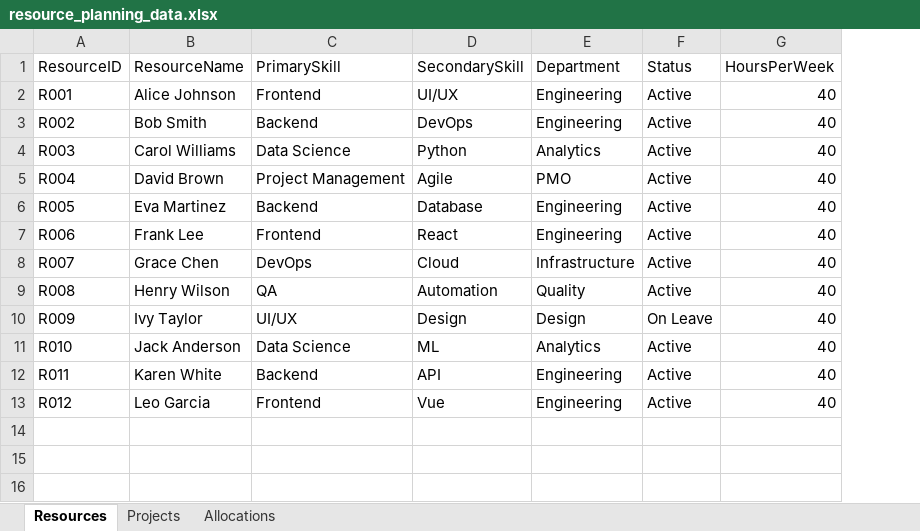
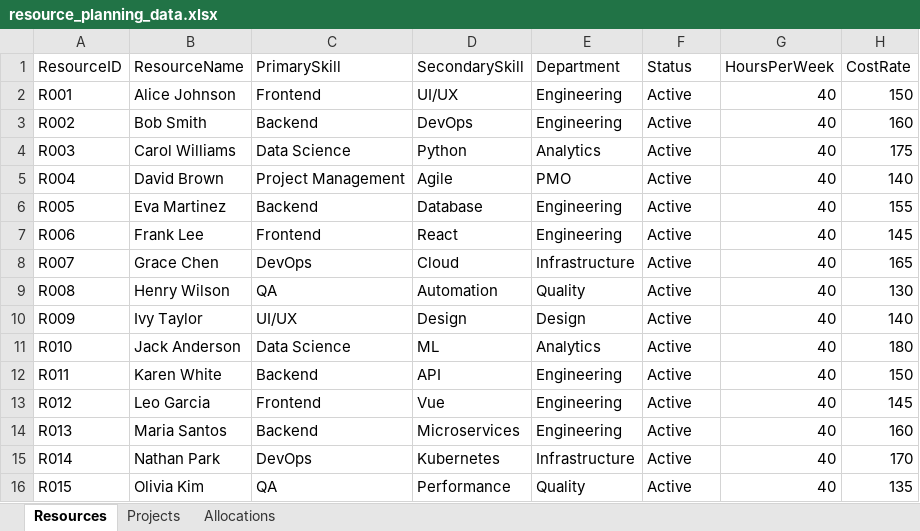
Before and after one commit to Priyadashi/Claude, an Excel workbook: resource_planning_data.xlsx, sheet Resources, drawn as a sheet; values as stored, in another font and other column widths than the file's, no borders; the diff names each change by its address in the sheet, - before the commit and + after, or states it on an @@ line.

```diff
--- a/resource_planning_data.xlsx (sheet Resources)
+++ b/resource_planning_data.xlsx (sheet Resources)
+column H (CostRate), rows 2-13: 150 | 160 | 175 | 140 | 155 | 145 | 165 | 130 | 140 | 180 | 150 | 145
-F10 (Status): On Leave
+F10 (Status): Active
+row 14: R013 | Maria Santos | Backend | Microservices | Engineering | Active | 40 | 160
+row 15: R014 | Nathan Park | DevOps | Kubernetes | Infrastructure | Active | 40 | 170
+row 16: R015 | Olivia Kim | QA | Performance | Quality | Active | 40 | 135
```
Also changed, not shown: sheet Allocations, sheet Projects, 2 other files.
